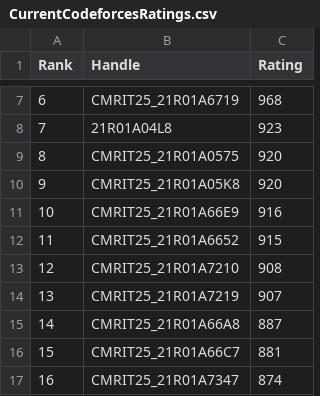
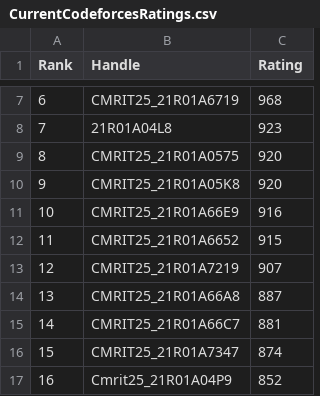
Before and after one commit to gabyah92/CodeforcesRankingGUI, a CSV file: Leaderboards/CurrentCodeforcesRatings.csv, drawn as a sheet; only a part is shown, gaps mark what is left out; the shorter side is filled out with more unchanged rows; removed rows and columns are numbered as before the commit, all else as after; the diff names each change by its address in the sheet, - before the commit and + after, or states it on an @@ line.

```diff
--- a/Leaderboards/CurrentCodeforcesRatings.csv
+++ b/Leaderboards/CurrentCodeforcesRatings.csv
-row 13: 12 | CMRIT25_21R01A7210 | 908
@@ column A (Rank) renumbered from row 13 down @@
```
